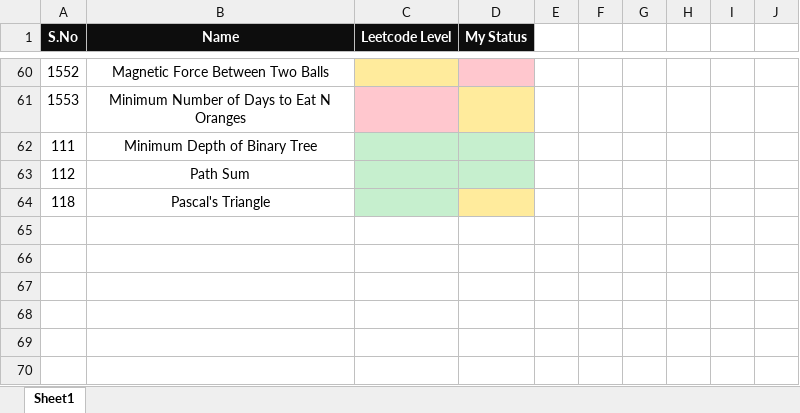
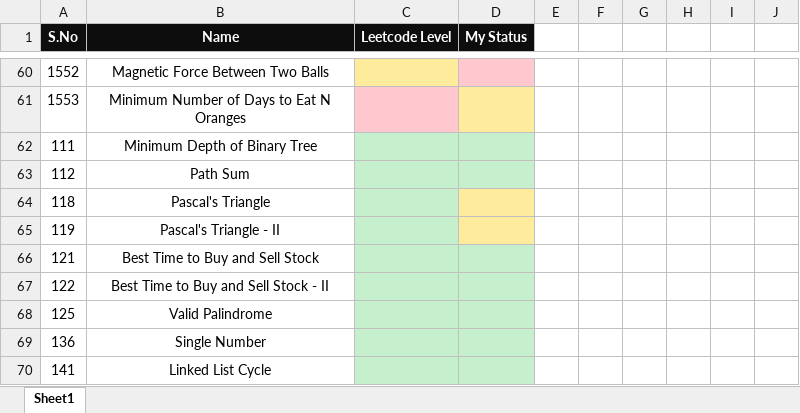
Before and after one commit to K-G-PRAJWAL/Leetcode, an Excel workbook: Diary.xlsx, sheet Sheet1, drawn as a sheet; only a part is shown, gaps mark what is left out; values as stored, in another font and other column widths than the file's, no borders; the diff names each change by its address in the sheet, - before the commit and + after, or states it on an @@ line.

```diff
--- a/Diary.xlsx (sheet Sheet1)
+++ b/Diary.xlsx (sheet Sheet1)
+row 65: 119 | Pascal's Triangle - II
+row 66: 121 | Best Time to Buy and Sell Stock
+row 67: 122 | Best Time to Buy and Sell Stock - II
+row 68: 125 | Valid Palindrome
+row 69: 136 | Single Number
+row 70: 141 | Linked List Cycle
```
Also changed, not shown: 6 other files.
